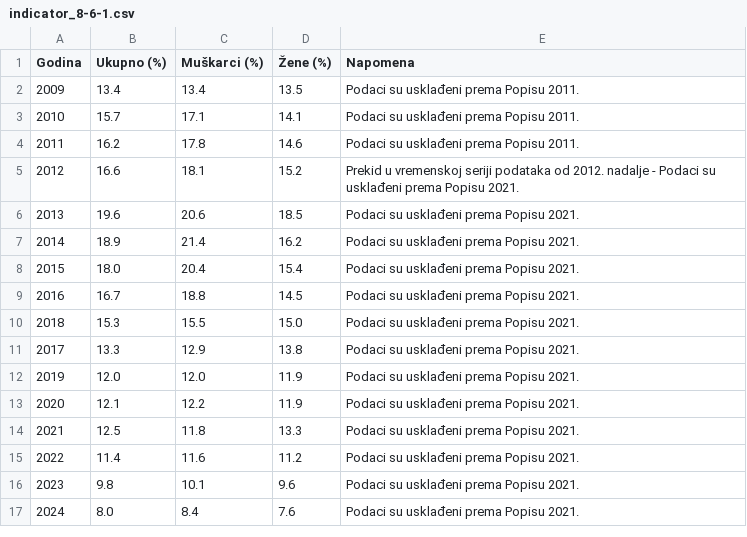
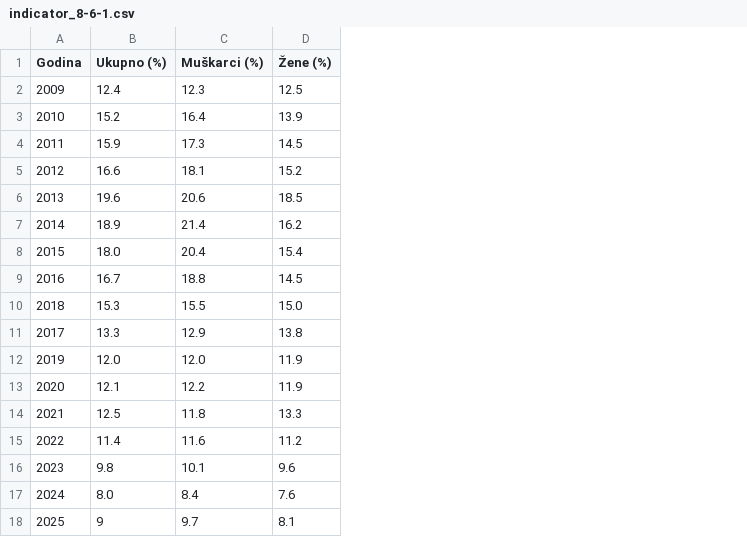
Before and after one commit to CroatianBureauOfStatistics/sdg-indicators, a CSV file: data/indicator_8-6-1.csv, drawn as a sheet; removed rows and columns are numbered as before the commit, all else as after; the diff names each change by its address in the sheet, - before the commit and + after, or states it on an @@ line.

```diff
--- a/data/indicator_8-6-1.csv
+++ b/data/indicator_8-6-1.csv
-column E (Napomena), rows 2-17: Podaci su usklađeni prema Popisu 2011. | Podaci su usklađeni prema Popisu 2011. | Podaci su usklađeni prema Popisu 2011. | Prekid u vremenskoj seriji podataka od 2012. nadalje - Podaci su usklađeni prema Popisu 2021. | Podaci su usklađeni prema Popisu 2021. | Podaci su usklađeni prema Popisu 2021. | Podaci su usklađeni prema Popisu 2021. | Podaci su usklađeni prema Popisu 2021. | Podaci su usklađeni prema Popisu 2021. | Podaci su usklađeni prema Popisu 2021. | Podaci su usklađeni prema Popisu 2021. | Podaci su usklađeni prema Popisu 2021. | Podaci su usklađeni prema Popisu 2021. | Podaci su usklađeni prema Popisu 2021. | Podaci su usklađeni prema Popisu 2021. | Podaci su usklađeni prema Popisu 2021.
-B2 (Ukupno (%)): 13.4
+B2 (Ukupno (%)): 12.4
-C2 (Muškarci (%)): 13.4
+C2 (Muškarci (%)): 12.3
-D2 (Žene (%)): 13.5
+D2 (Žene (%)): 12.5
-B3 (Ukupno (%)): 15.7
+B3 (Ukupno (%)): 15.2
-C3 (Muškarci (%)): 17.1
+C3 (Muškarci (%)): 16.4
-D3 (Žene (%)): 14.1
+D3 (Žene (%)): 13.9
-B4 (Ukupno (%)): 16.2
+B4 (Ukupno (%)): 15.9
-C4 (Muškarci (%)): 17.8
+C4 (Muškarci (%)): 17.3
-D4 (Žene (%)): 14.6
+D4 (Žene (%)): 14.5
+row 18: 2025 | 9 | 9.7 | 8.1
```
Also changed, not shown: data/indicator_5-5-2.csv, data/indicator_8-5-2.csv, 22 other files.
